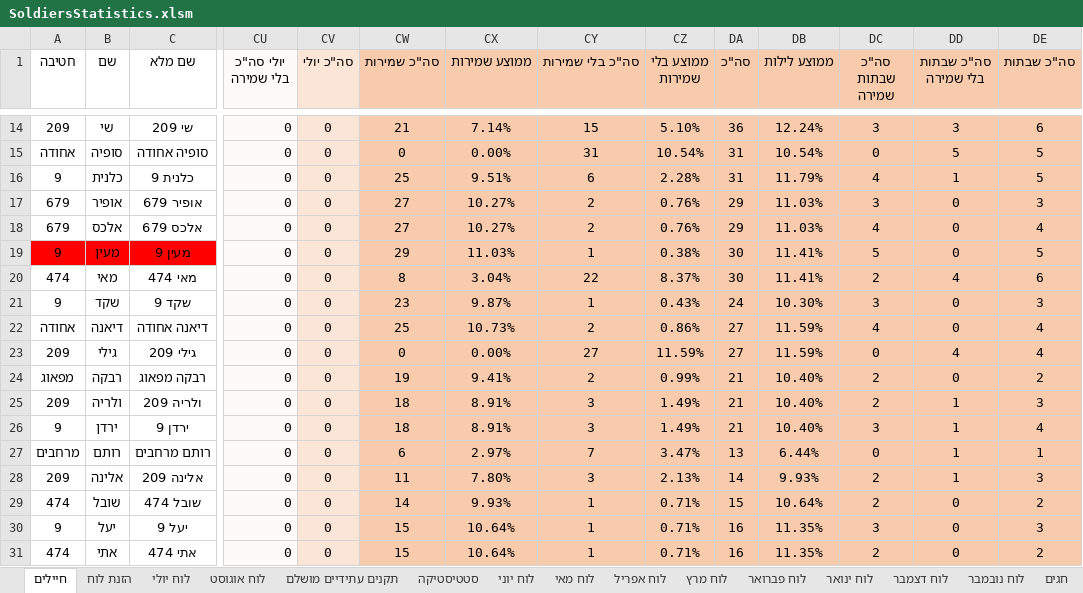
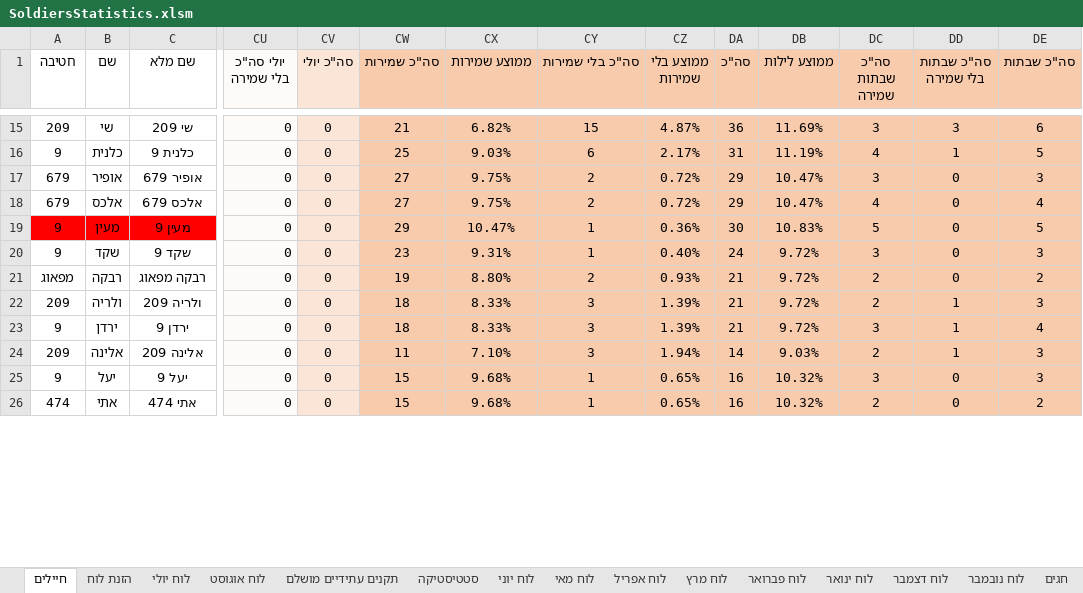
Before and after one commit to YuvalAlf/Duty-Table, an Excel workbook: SoldiersStatistics.xlsm, sheet חיילים, drawn as a sheet; only a part is shown, gaps mark what is left out; values as stored, in another font and other column widths than the file's, no borders; conditional formats not drawn; removed rows and columns are numbered as before the commit, all else as after; rows hold the shown columns only; the diff covers the shown part only; the diff names each change by its address in the sheet, - before the commit and + after, or states it on an @@ line.

```diff
--- a/SoldiersStatistics.xlsm (sheet חיילים)
+++ b/SoldiersStatistics.xlsm (sheet חיילים)
-CX15 (ממוצע שמירות): 7.14%
+CX15 (ממוצע שמירות): 6.82%
-CZ15 (ממוצע בלי שמירות): 5.10%
+CZ15 (ממוצע בלי שמירות): 4.87%
-DB15 (ממוצע לילות): 12.24%
+DB15 (ממוצע לילות): 11.69%
-row 15: אחודה | סופיה | סופיה אחודה | 0 | 0 | 0 | 0.00% | 31 | 10.54% | 31 | 10.54% | 0 | 5 | 5
-CX16 (ממוצע שמירות): 9.51%
+CX16 (ממוצע שמירות): 9.03%
-CZ16 (ממוצע בלי שמירות): 2.28%
+CZ16 (ממוצע בלי שמירות): 2.17%
-DB16 (ממוצע לילות): 11.79%
+DB16 (ממוצע לילות): 11.19%
-CX17:CX18 (ממוצע שמירות): 10.27%
+CX17:CX18 (ממוצע שמירות): 9.75%
-CZ17:CZ18 (ממוצע בלי שמירות): 0.76%
+CZ17:CZ18 (ממוצע בלי שמירות): 0.72%
-DB17:DB18 (ממוצע לילות): 11.03%
+DB17:DB18 (ממוצע לילות): 10.47%
-CX19 (ממוצע שמירות): 11.03%
+CX19 (ממוצע שמירות): 10.47%
-CZ19 (ממוצע בלי שמירות): 0.38%
+CZ19 (ממוצע בלי שמירות): 0.36%
-DB19 (ממוצע לילות): 11.41%
+DB19 (ממוצע לילות): 10.83%
-row 20: 474 | מאי | מאי 474 | 0 | 0 | 8 | 3.04% | 22 | 8.37% | 30 | 11.41% | 2 | 4 | 6
-CX20 (ממוצע שמירות): 9.87%
+CX20 (ממוצע שמירות): 9.31%
-CZ20 (ממוצע בלי שמירות): 0.43%
+CZ20 (ממוצע בלי שמירות): 0.40%
-DB20 (ממוצע לילות): 10.30%
+DB20 (ממוצע לילות): 9.72%
-row 22: אחודה | דיאנה | דיאנה אחודה | 0 | 0 | 25 | 10.73% | 2 | 0.86% | 27 | 11.59% | 4 | 0 | 4
-row 23: 209 | גילי | גילי 209 | 0 | 0 | 0 | 0.00% | 27 | 11.59% | 27 | 11.59% | 0 | 4 | 4
-CX21 (ממוצע שמירות): 9.41%
+CX21 (ממוצע שמירות): 8.80%
-CZ21 (ממוצע בלי שמירות): 0.99%
+CZ21 (ממוצע בלי שמירות): 0.93%
-DB21:DB23 (ממוצע לילות): 10.40%
+DB21:DB23 (ממוצע לילות): 9.72%
-CX22:CX23 (ממוצע שמירות): 8.91%
+CX22:CX23 (ממוצע שמירות): 8.33%
-CZ22:CZ23 (ממוצע בלי שמירות): 1.49%
+CZ22:CZ23 (ממוצע בלי שמירות): 1.39%
-row 27: מרחבים | רותם | רותם מרחבים | 0 | 0 | 6 | 2.97% | 7 | 3.47% | 13 | 6.44% | 0 | 1 | 1
-CX24 (ממוצע שמירות): 7.80%
+CX24 (ממוצע שמירות): 7.10%
-CZ24 (ממוצע בלי שמירות): 2.13%
+CZ24 (ממוצע בלי שמירות): 1.94%
-DB24 (ממוצע לילות): 9.93%
+DB24 (ממוצע לילות): 9.03%
-row 29: 474 | שובל | שובל 474 | 0 | 0 | 14 | 9.93% | 1 | 0.71% | 15 | 10.64% | 2 | 0 | 2
-CX25:CX26 (ממוצע שמירות): 10.64%
+CX25:CX26 (ממוצע שמירות): 9.68%
-CZ25:CZ26 (ממוצע בלי שמירות): 0.71%
+CZ25:CZ26 (ממוצע בלי שמירות): 0.65%
-DB25:DB26 (ממוצע לילות): 11.35%
+DB25:DB26 (ממוצע לילות): 10.32%
```
Also changed, not shown: 6 added rows, 6 removed rows, 67 edited cells and cell formats elsewhere in this sheet, sheet סטטיסטיקה, sheet לוח יולי, formulas that keep their value, hidden cells.
